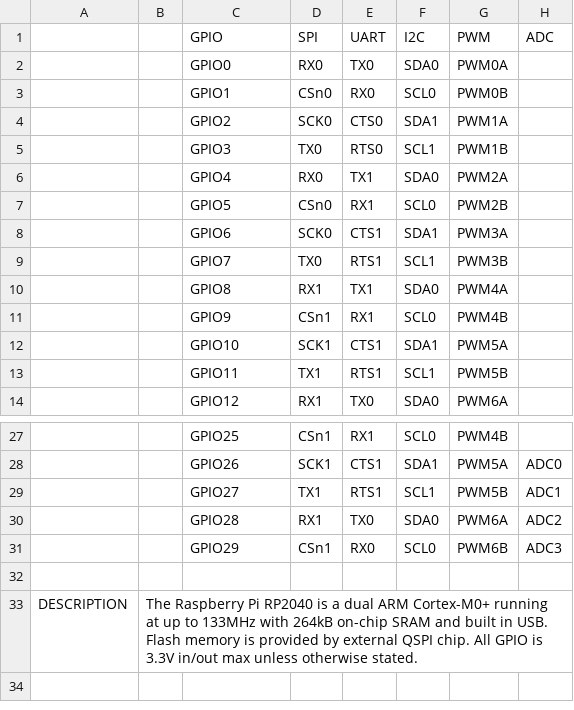
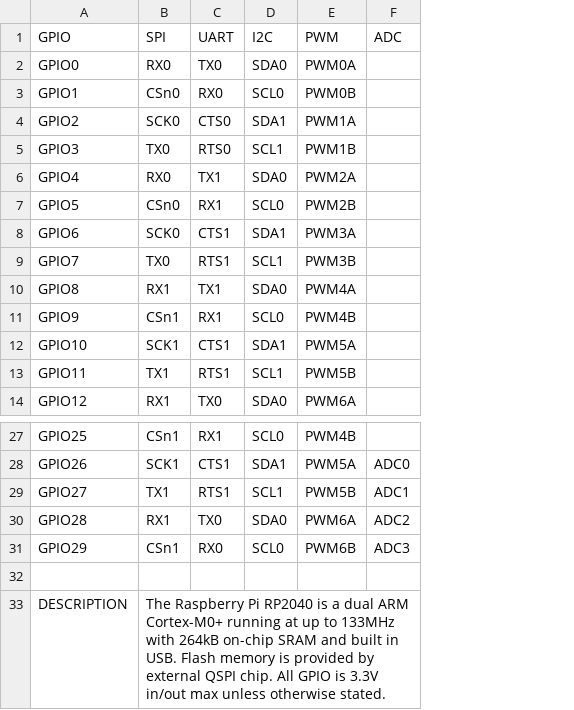
Before and after one commit to adafruit/PrettyPins, a CSV file: rp2040pins.csv, drawn as a sheet; only a part is shown, gaps mark what is left out; removed rows and columns are numbered as before the commit, all else as after; the diff names each change by its address in the sheet, - before the commit and + after, or states it on an @@ line.

```diff
--- a/rp2040pins.csv
+++ b/rp2040pins.csv
-column A, row 33: DESCRIPTION
-column B, row 33: The Raspberry Pi RP2040 is a dual ARM Cortex-M0+ running at up to 133MHz with 264kB on-chip SRAM and built in USB. Flash memory is provided by external QSPI chip. All GPIO is 3.3V in/out max unless otherwise stated.
-A33 (GPIO): (empty)
+A33 (GPIO): DESCRIPTION
-B33 (SPI): (empty)
+B33 (SPI): The Raspberry Pi RP2040 is a dual ARM Cortex-M0+ running at up to 133MHz with 264kB on-chip SRAM and built in USB. Flash memory is provided by external QSPI chip. All GPIO is 3.3V in/out max unless otherwise stated.
```
Also changed, not shown: esp32s2pins.csv, nrf52840pins.csv, 2 other files.
